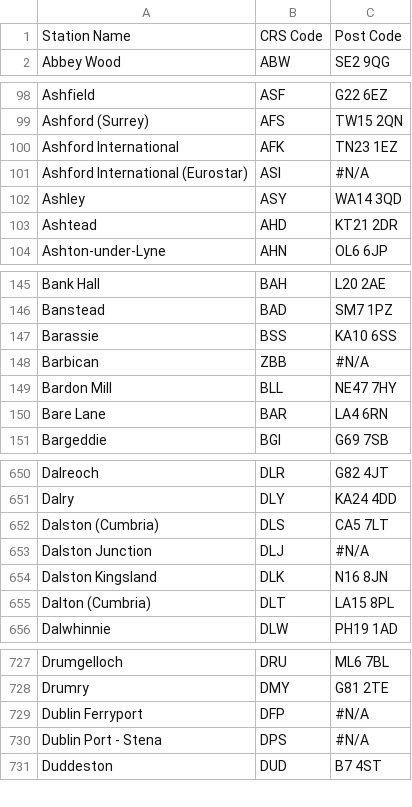
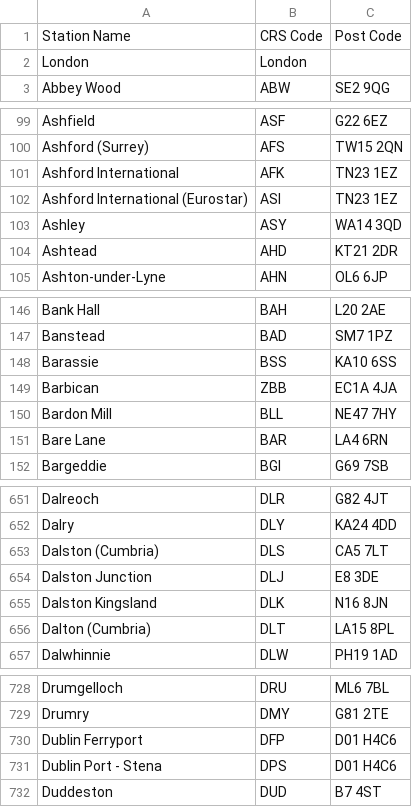
Before and after one commit to nsal/ntrain, a CSV file: station_codes.csv, drawn as a sheet; only a part is shown, gaps mark what is left out; the diff covers the shown part only.

```diff
--- a/station_codes.csv
+++ b/station_codes.csv
@@ -1,2 +1,3 @@
 Station Name,CRS Code,Post Code
+London,London,
 Abbey Wood,ABW,SE2 9QG
@@ -100,3 +101,3 @@ Ashford (Surrey),AFS,TW15 2QN
 Ashford International,AFK,TN23 1EZ
-Ashford International (Eurostar),ASI,#N/A
+Ashford International (Eurostar),ASI,TN23 1EZ
 Ashley,ASY,WA14 3QD
@@ -147,3 +148,3 @@ Banstead,BAD,SM7 1PZ
 Barassie,BSS,KA10 6SS
-Barbican,ZBB,#N/A
+Barbican,ZBB,EC1A 4JA
 Bardon Mill,BLL,NE47 7HY
@@ -652,3 +653,3 @@ Dalry,DLY,KA24 4DD
 Dalston (Cumbria),DLS,CA5 7LT
-Dalston Junction,DLJ,#N/A
+Dalston Junction,DLJ,E8 3DE
 Dalston Kingsland,DLK,N16 8JN
@@ -728,4 +729,4 @@ Drumgelloch,DRU,ML6 7BL
 Drumry,DMY,G81 2TE
-Dublin Ferryport,DFP,#N/A
-Dublin Port - Stena,DPS,#N/A
+Dublin Ferryport,DFP,D01 H4C6
+Dublin Port - Stena,DPS,D01 H4C6
 Duddeston,DUD,B7 4ST
```
Also changed, not shown: 23 edited cells elsewhere in this file, 2for1.csv, 8 other files.
